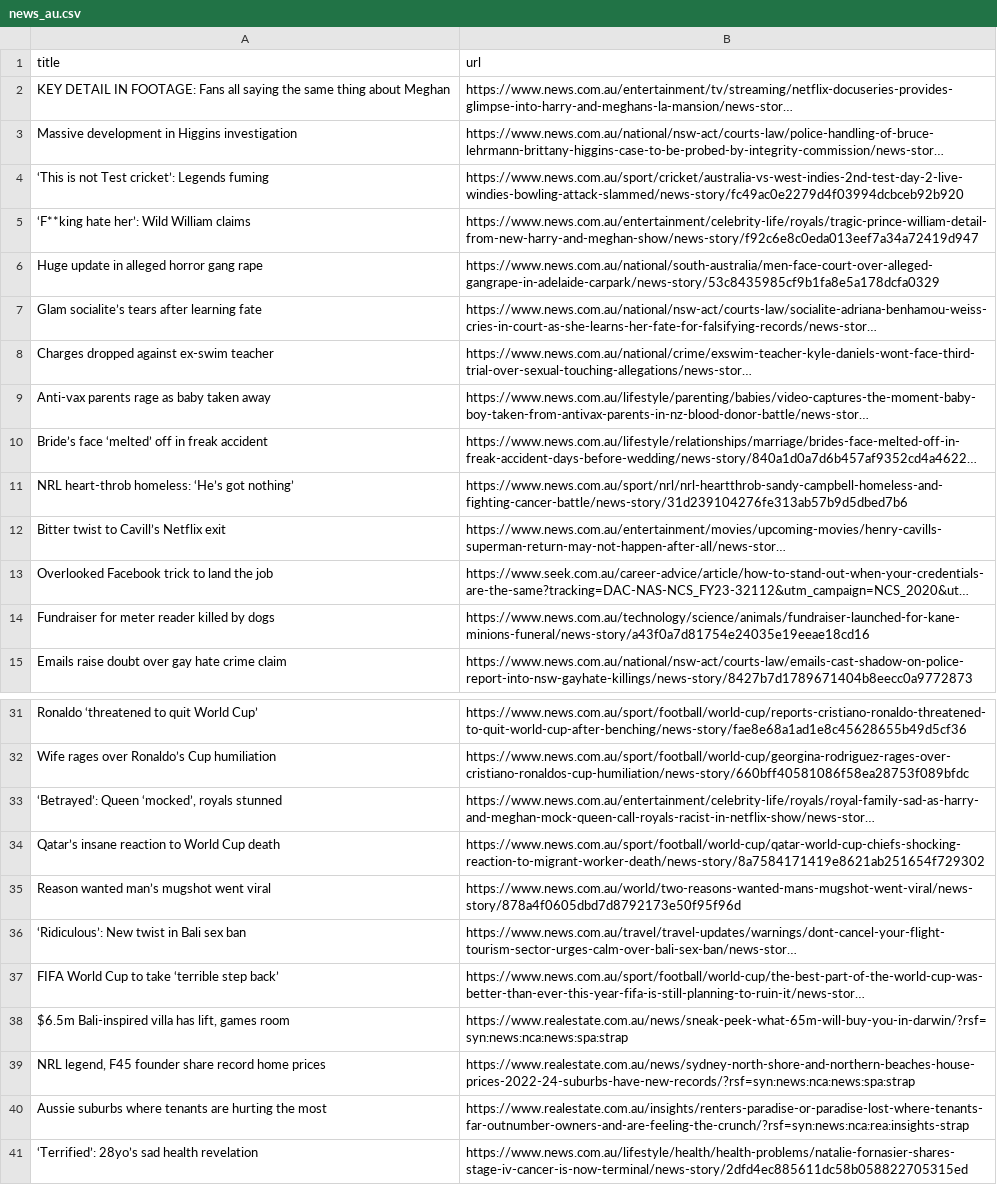
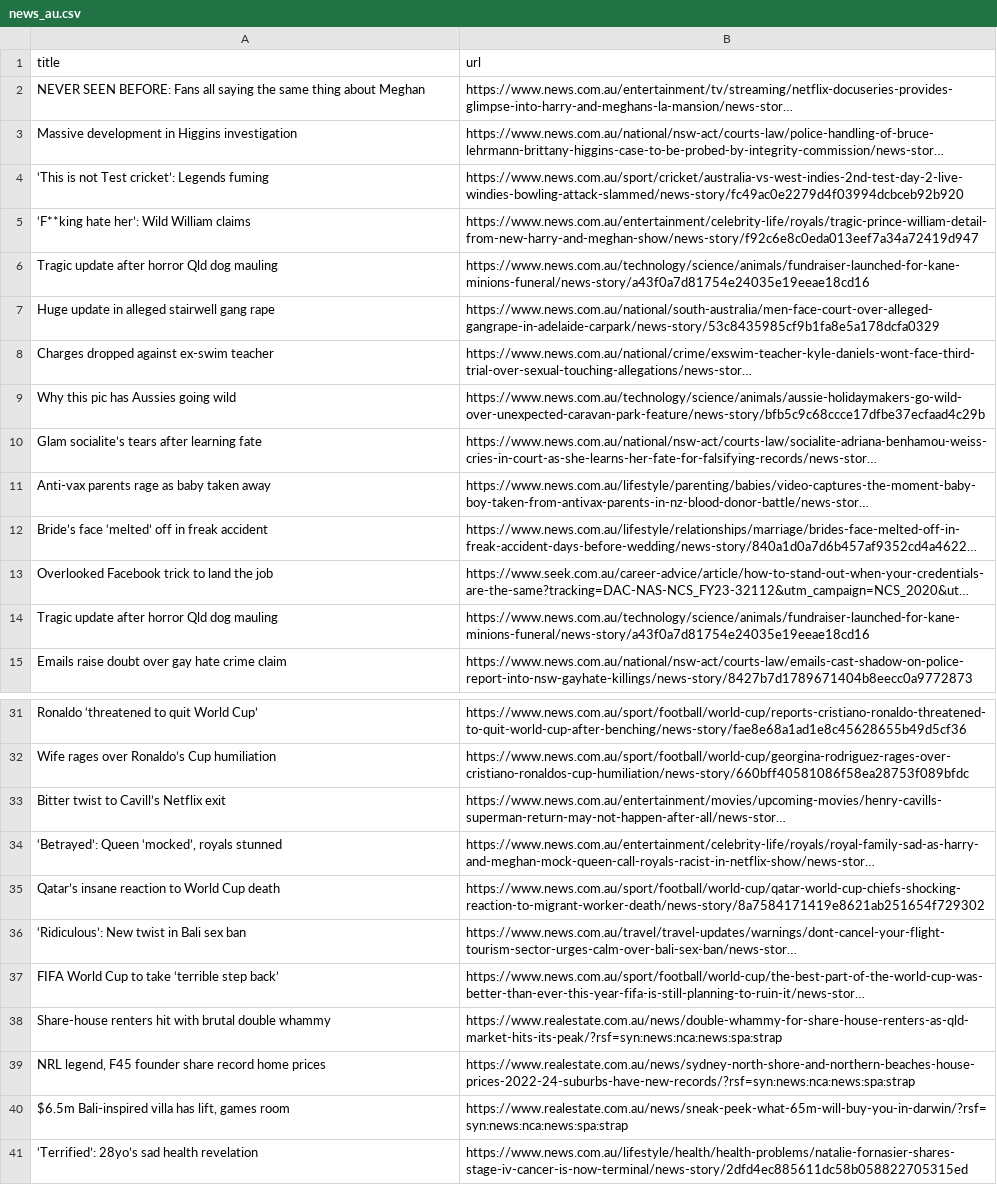
Before and after one commit to vlsachdev/automatic-scraper-news-au, a CSV file: news_au.csv, drawn as a sheet; only a part is shown, gaps mark what is left out; long unchanged cells end in …; removed rows and columns are numbered as before the commit, all else as after; the diff covers the shown part only; the diff names each change by its address in the sheet, - before the commit and + after, or states it on an @@ line.

```diff
--- a/news_au.csv
+++ b/news_au.csv
-A2 (title): KEY DETAIL IN FOOTAGE: Fans all…
+A2 (title): NEVER SEEN BEFORE: Fans all…
+row 6: Tragic update after horror Qld dog mauling | https://www.news.com.au/technology/science/animals/fundraiser-launched-for-kane-minions-funeral/news-story/a43f0a7d81754e24035e19eeae18cd16
-A7 (title): Huge update in alleged horror gang rape
+A7 (title): Huge update in alleged stairwell gang rape
+row 9: Why this pic has Aussies going wild | https://www.news.com.au/technology/science/animals/aussie-holidaymakers-go-wild-over-unexpected-caravan-park-feature/news-story/bfb5c9c68ccce17dfbe37ecfaad4c29b
@@ row 11 moved to row 23: NRL heart-throb homeless: ‘He’s got noth… @@
-A14 (title): Fundraiser for meter reader killed by dogs
+A14 (title): Tragic update after horror Qld dog mauling
@@ row 12 moved to row 33: Bitter twist to Cavill’s Netflix exit @@
-row 35: Reason wanted man’s mugshot went viral | https://www.news.com.au/world/two-reasons-wanted-mans-mugshot-went-viral/news-story/878a4f0605dbd7d8792173e50f95f96d
+row 38: Share-house renters hit with brutal double whammy | https://www.realestate.com.au/news/double-whammy-for-share-house-renters-as-qld-market-hits-its-peak/?rsf=syn:news:nca:news:spa:strap
-row 40: Aussie suburbs where tenants are hurting the most | https://www.realestate.com.au/insights/renters-paradise-or-paradise-lost-where-tenants-far-outnumber-owners-and-are-feeling-the-crunch/?rsf=syn:news:nca:rea:insights-strap
```
Also changed, not shown: 3 added rows, 4 removed rows and 3 moved rows elsewhere in this file.
